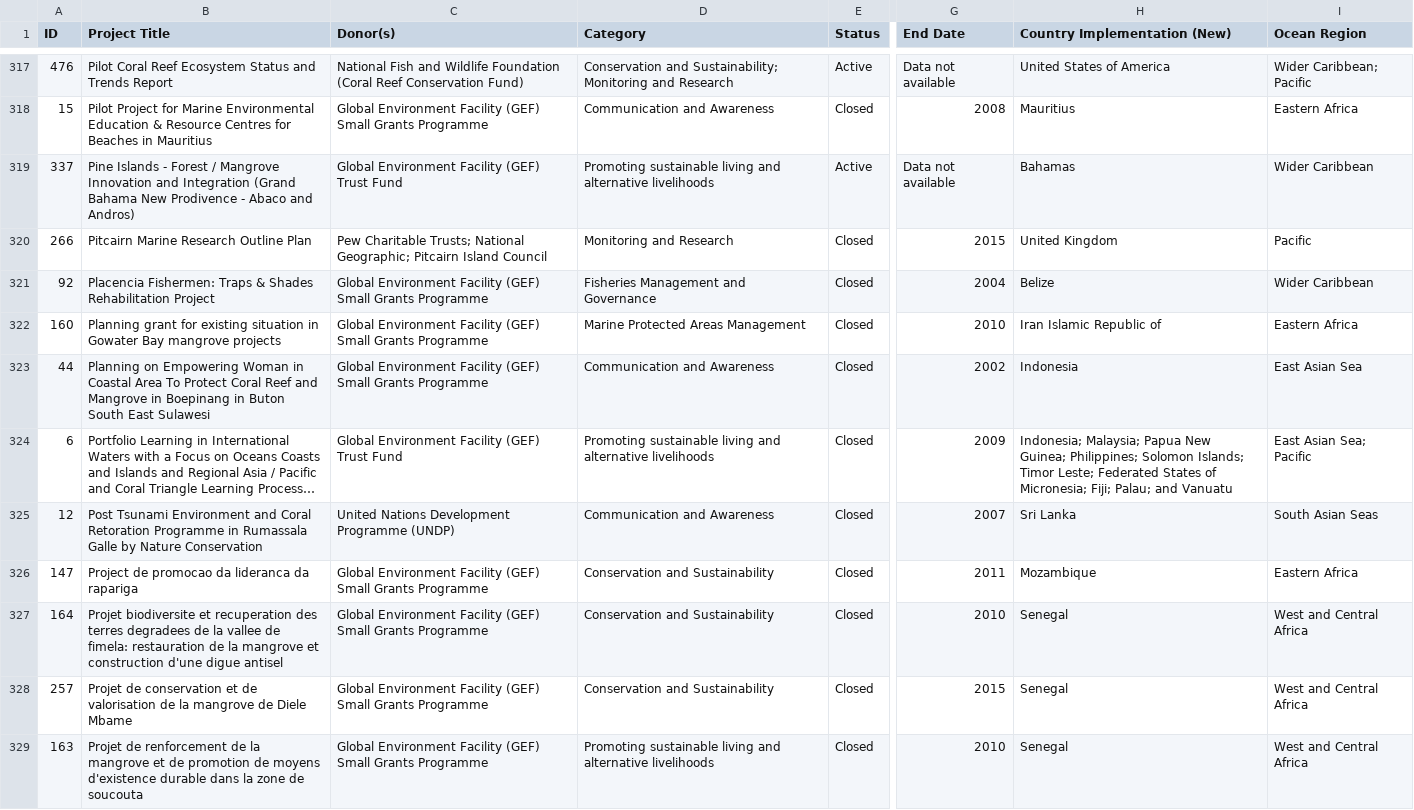
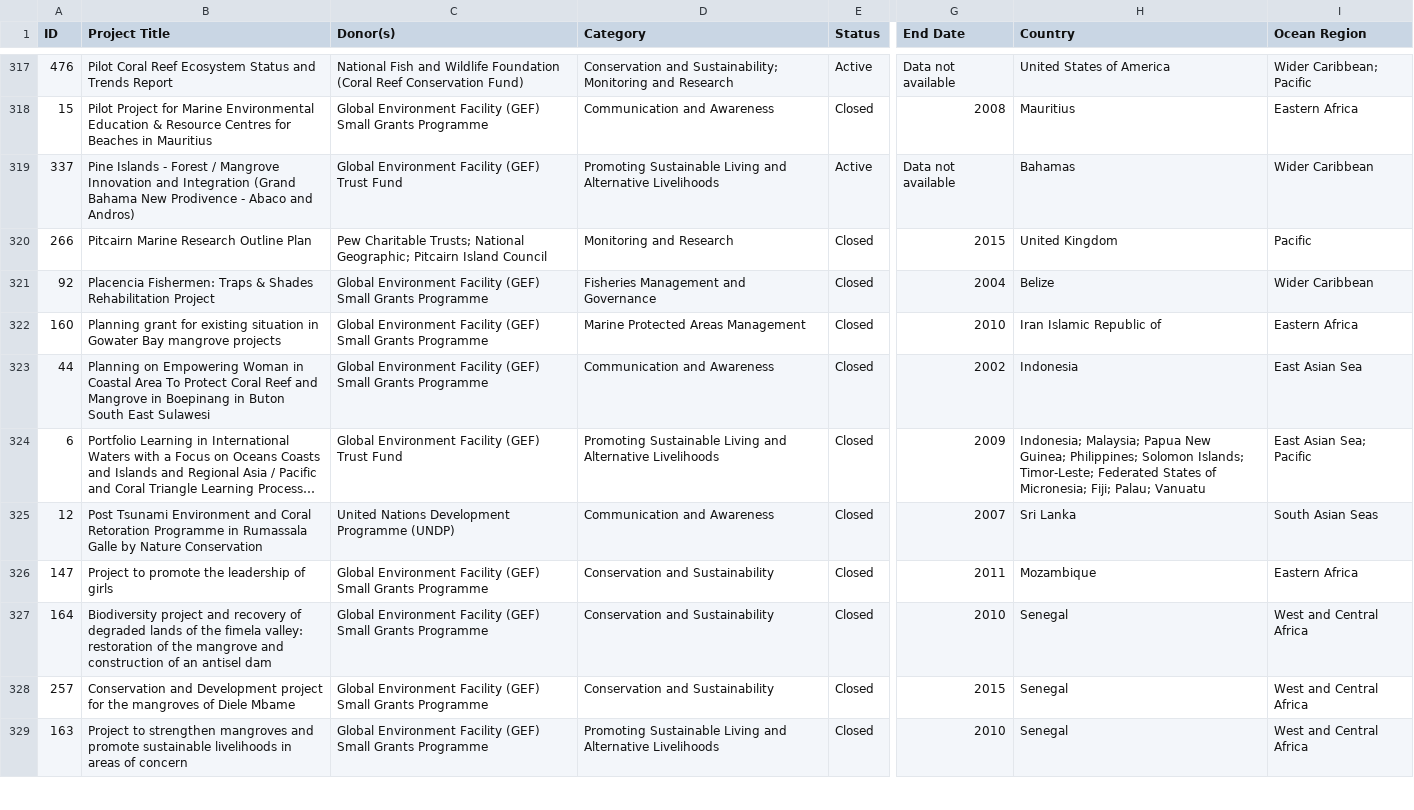
Before and after one commit to unepwcmc/collated-coral, a CSV file: lib/data/seed/CoralFunders_Data_13.02.18.csv (was lib/data/seed/CoralFunders_Data_12.02.18.csv), drawn as a sheet; only a part is shown, gaps mark what is left out; long unchanged cells end in …; the diff covers the shown part only; the diff names each change by its address in the sheet, - before the commit and + after, or states it on an @@ line.

Commit message:
Update csv

```diff
--- a/lib/data/seed/CoralFunders_Data_12.02.18.csv
+++ b/lib/data/seed/CoralFunders_Data_13.02.18.csv
-H1: Country Implementation (New)
+H1: Country
-D319 (Category): Promoting sustainable living and alternative livelihoods
+D319 (Category): Promoting Sustainable Living and Alternative Livelihoods
-D324 (Category): Promoting sustainable living and alternative livelihoods
+D324 (Category): Promoting Sustainable Living and Alternative Livelihoods
-H324 (Country): …Solomon Islands; Timor Leste; Federated States of Micronesia; Fiji; Palau; and Vanuatu
+H324 (Country): …Solomon Islands; Timor-Leste; Federated States of Micronesia; Fiji; Palau; Vanuatu
-B326 (Project Title): Project de promocao da lideranca da rapariga
+B326 (Project Title): Project to promote the leadership of girls
-B327 (Project Title): Projet biodiversite et recuperation des terres degradees de la vallee de fimela: restauration de la mangrove et construction d'une digue antisel
+B327 (Project Title): Biodiversity project and recovery of degraded lands of the fimela valley: restoration of the mangrove and construction of an antisel dam
-B328 (Project Title): Projet de conservation et de valorisation de la mangrove de Diele Mbame
+B328 (Project Title): Conservation and Development project for the mangroves of Diele Mbame
-B329 (Project Title): Projet de renforcement de la mangrove et de promotion de moyens d'existence durable dans la zone de soucouta
+B329 (Project Title): Project to strengthen mangroves and promote sustainable livelihoods in areas of concern
-D329 (Category): Promoting sustainable living and alternative livelihoods
+D329 (Category): Promoting Sustainable Living and Alternative Livelihoods
```
Also changed, not shown: 95 edited cells elsewhere in this file.
